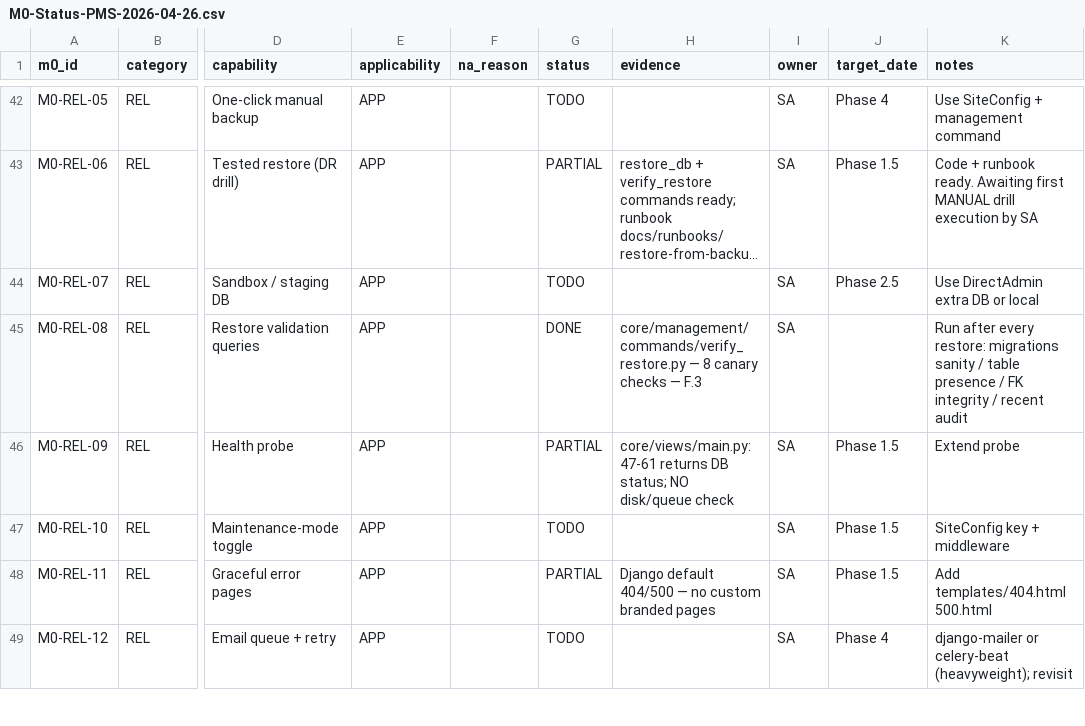
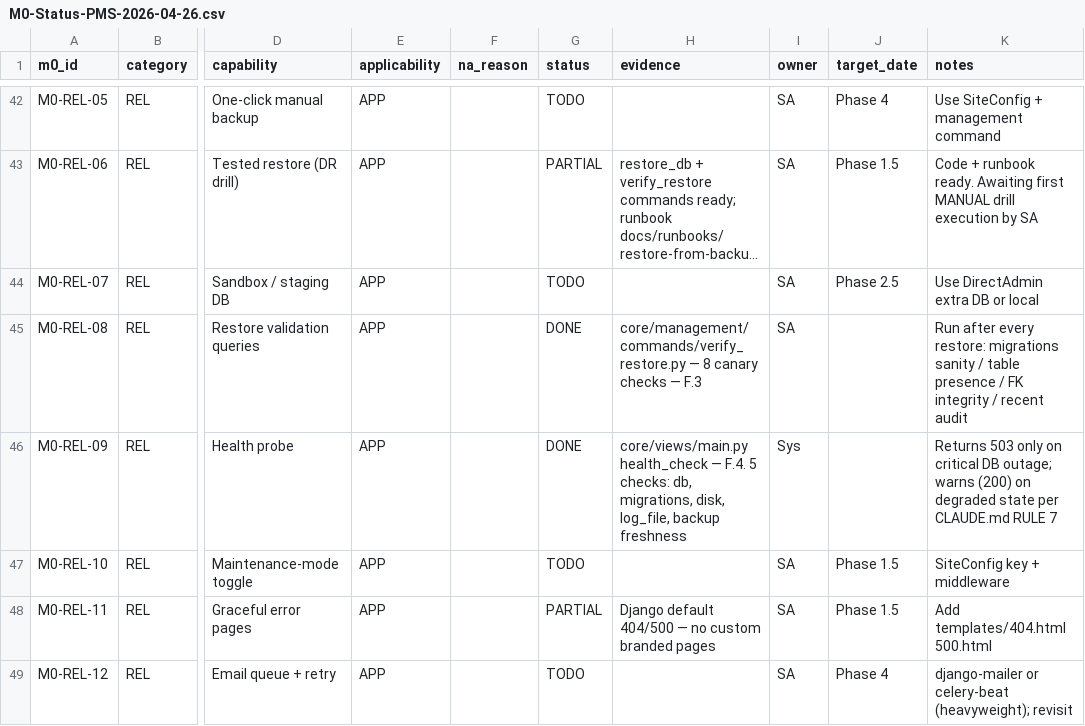
Before and after one commit to VijayGPT2023/pms-portal, a CSV file: docs/m0/M0-Status-PMS-2026-04-26.csv, drawn as a sheet; only a part is shown, gaps mark what is left out; long unchanged cells end in …; the diff names each change by its address in the sheet, - before the commit and + after, or states it on an @@ line.

```diff
--- a/docs/m0/M0-Status-PMS-2026-04-26.csv
+++ b/docs/m0/M0-Status-PMS-2026-04-26.csv
-G46 (status): PARTIAL
+G46 (status): DONE
-H46 (evidence): core/views/main.py:47-61 returns DB status; NO disk/queue check
+H46 (evidence): core/views/main.py health_check — F.4. 5 checks: db, migrations, disk, log_file, backup freshness
-I46 (owner): SA
+I46 (owner): Sys
-J46 (target_date): Phase 1.5
+J46 (target_date): (empty)
-K46 (notes): Extend probe
+K46 (notes): Returns 503 only on critical DB outage; warns (200) on degraded state per CLAUDE.md RULE 7
```
Also changed, not shown: 3 other files.
